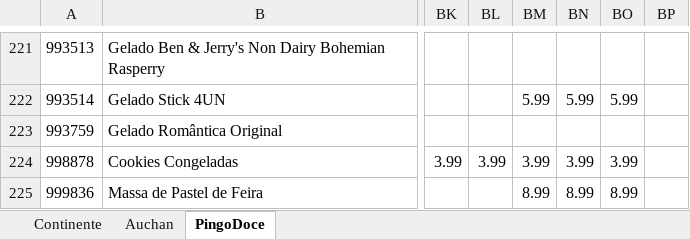
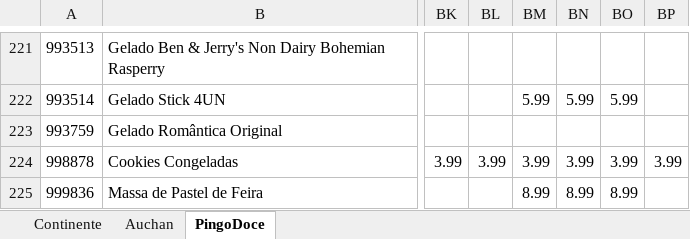
Before and after one commit to luizfernandofzhub/capd-prices, an Excel workbook: precos_CAPD.xlsx, sheet PingoDoce, drawn as a sheet; only a part is shown, gaps mark what is left out; values as stored, in another font and other column widths than the file's, no borders; the diff covers the shown part only; the diff names each change by its address in the sheet, - before the commit and + after, or states it on an @@ line.

```diff
--- a/precos_CAPD.xlsx (sheet PingoDoce)
+++ b/precos_CAPD.xlsx (sheet PingoDoce)
-BP224: (empty)
+BP224: 3.99
```
Also changed, not shown: 13 edited cells elsewhere in this sheet, sheet Continente, sheet Auchan.
